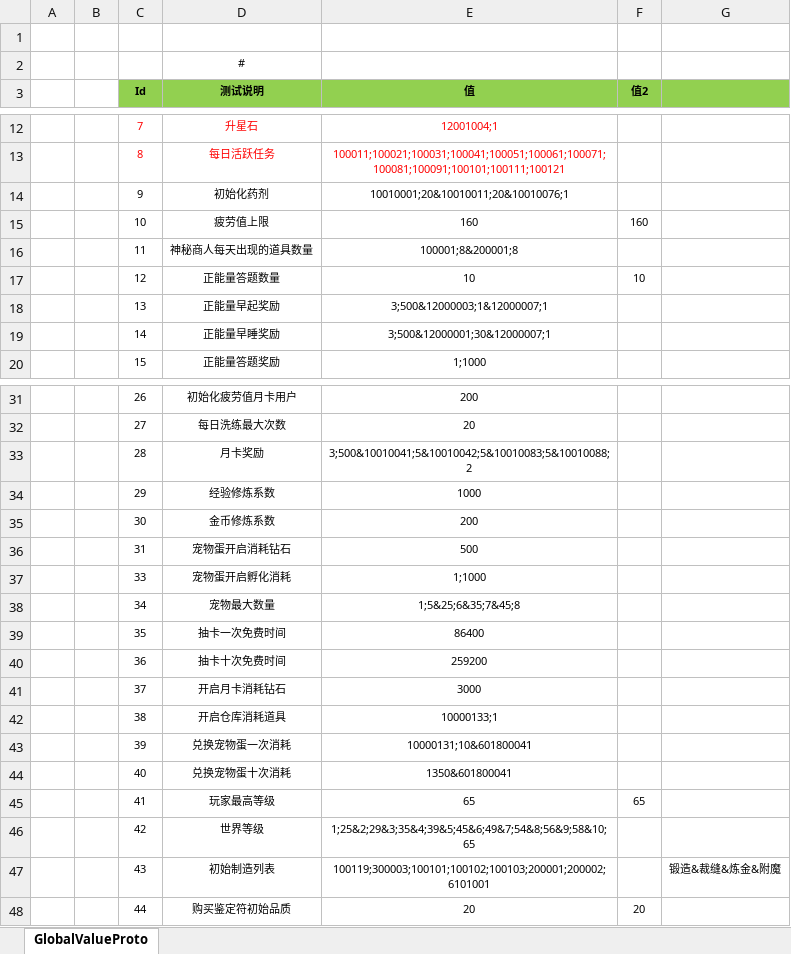
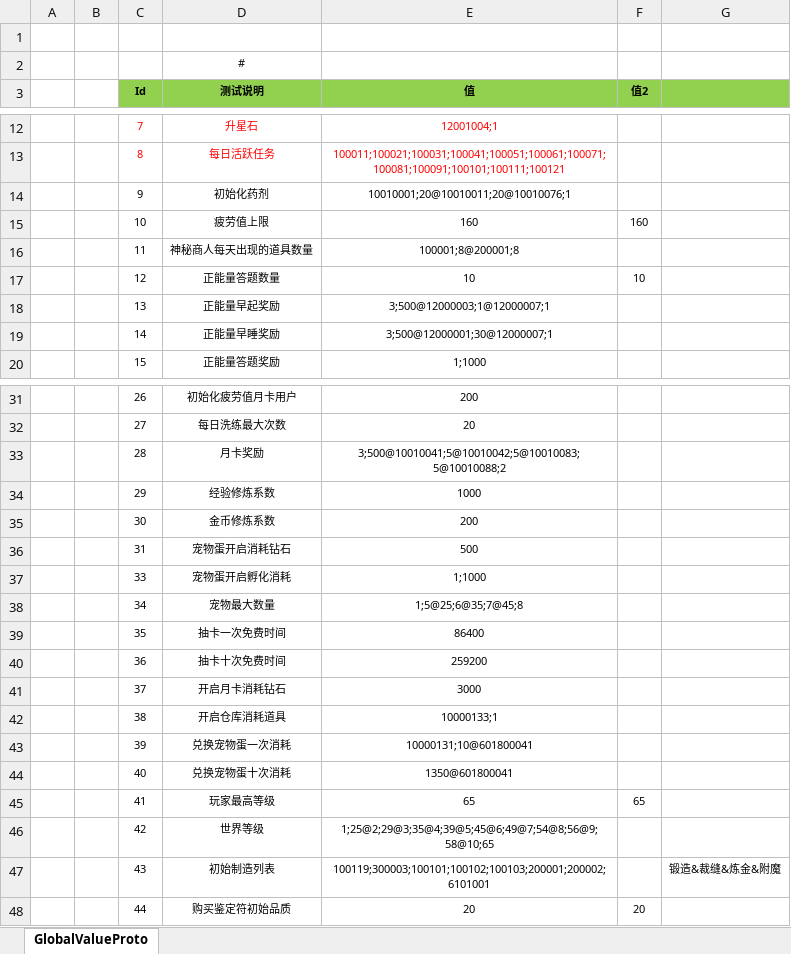
Before and after one commit to csyinghuochong/weijing, an Excel workbook: Excel/GlobalValueConfig.xlsx, sheet GlobalValueProto, drawn as a sheet; only a part is shown, gaps mark what is left out; values as stored, in another font and other column widths than the file's, no borders; the diff covers the shown part only; the diff names each change by its address in the sheet, - before the commit and + after, or states it on an @@ line.

```diff
--- a/Excel/GlobalValueConfig.xlsx (sheet GlobalValueProto)
+++ b/Excel/GlobalValueConfig.xlsx (sheet GlobalValueProto)
-E14 (值): 10010001;20&10010011;20&10010076;1
+E14 (值): 10010001;20@10010011;20@10010076;1
-E16 (值): 100001;8&200001;8
+E16 (值): 100001;8@200001;8
-E18 (值): 3;500&12000003;1&12000007;1
+E18 (值): 3;500@12000003;1@12000007;1
-E19 (值): 3;500&12000001;30&12000007;1
+E19 (值): 3;500@12000001;30@12000007;1
-E33 (值): 3;500&10010041;5&10010042;5&10010083;5&10010088;2
+E33 (值): 3;500@10010041;5@10010042;5@10010083;5@10010088;2
-E38 (值): 1;5&25;6&35;7&45;8
+E38 (值): 1;5@25;6@35;7@45;8
-E43 (值): 10000131;10&601800041
+E43 (值): 10000131;10@601800041
-E44 (值): 1350&601800041
+E44 (值): 1350@601800041
-E46 (值): 1;25&2;29&3;35&4;39&5;45&6;49&7;54&8;56&9;58&10;65
+E46 (值): 1;25@2;29@3;35@4;39@5;45@6;49@7;54@8;56@9;58@10;65
```
Also changed, not shown: 6 edited cells elsewhere in this sheet, 4 other files.
